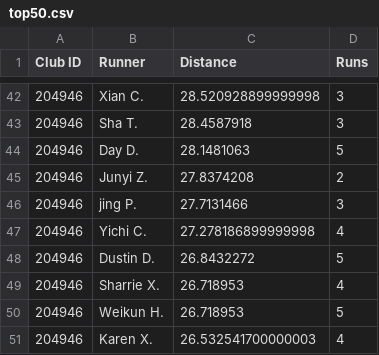
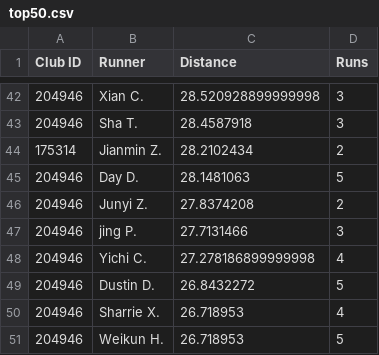
Before and after one commit to mocaspike150/lab, a CSV file: data/leaderboard/week21/top50.csv, drawn as a sheet; only a part is shown, gaps mark what is left out; removed rows and columns are numbered as before the commit, all else as after; the diff names each change by its address in the sheet, - before the commit and + after, or states it on an @@ line.

Commit message:
update leaderboard top50 by Makefile

```diff
--- a/data/leaderboard/week21/top50.csv
+++ b/data/leaderboard/week21/top50.csv
+row 44: 175314 | Jianmin Z. | 28.2102434 | 2
-row 51: 204946 | Karen X. | 26.532541700000003 | 4
```
Also changed, not shown: 2 other files.
